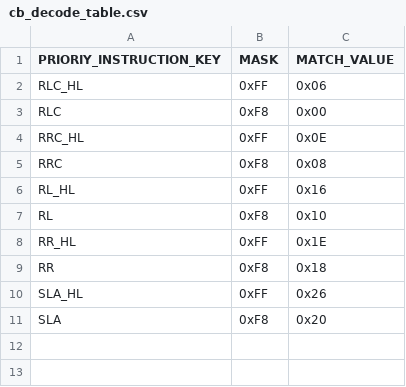
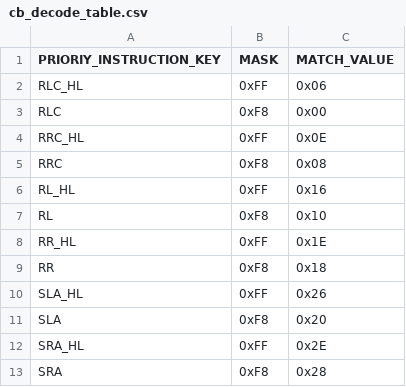
Before and after one commit to jiayeli-hualien/lotus-gbemu, a CSV file: src/lib/include/cb_decode_table.csv, drawn as a sheet; the diff names each change by its address in the sheet, - before the commit and + after, or states it on an @@ line.

```diff
--- a/src/lib/include/cb_decode_table.csv
+++ b/src/lib/include/cb_decode_table.csv
+row 12: SRA_HL | 0xFF | 0x2E
+row 13: SRA | 0xF8 | 0x28
```
Also changed, not shown: src/lib/include/cb_instruction_table.csv, 2 other files.
